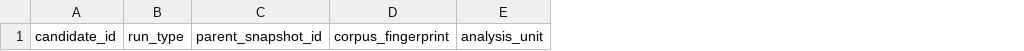
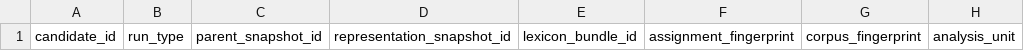
Before and after one commit to Roblis0n/Bertopic-tuning, a CSV file: assets/experiment-registry.csv, drawn as a sheet; only a part is shown; the diff names each change by its address in the sheet, - before the commit and + after, or states it on an @@ line.

```diff
--- a/assets/experiment-registry.csv
+++ b/assets/experiment-registry.csv
+column D, row 1: representation_snapshot_id
+column E, row 1: lexicon_bundle_id
+column F, row 1: assignment_fingerprint
```
Also changed, not shown: assets/candidate-metrics.csv, assets/topic-catalog.csv, 52 other files.
